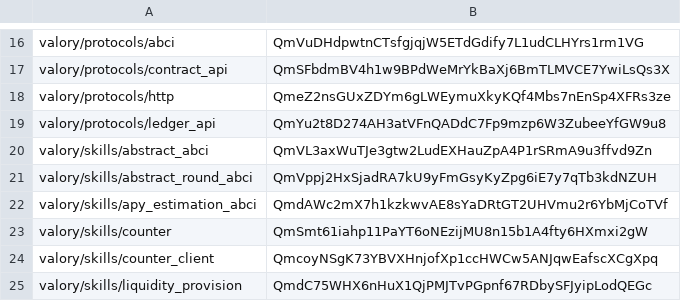
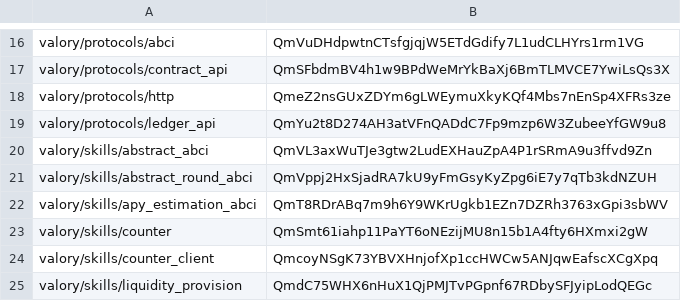
Before and after one commit to w1kke/olas-hello-world, a CSV file: packages/hashes.csv, drawn as a sheet; only a part is shown, gaps mark what is left out.

```diff
--- a/packages/hashes.csv
+++ b/packages/hashes.csv
@@ -21,3 +21,3 @@ valory/skills/abstract_abci,QmVL3axWuTJe3gtw2LudEXHauZpA4P1rSRmA9u3ffvd9Zn
 valory/skills/abstract_round_abci,QmVppj2HxSjadRA7kU9yFmGsyKyZpg6iE7y7qTb3kdNZUH
-valory/skills/apy_estimation_abci,QmdAWc2mX7h1kzkwvAE8sYaDRtGT2UHVmu2r6YbMjCoTVf
+valory/skills/apy_estimation_abci,QmT8RDrABq7m9h6Y9WKrUgkb1EZn7DZRh3763xGpi3sbWV
 valory/skills/counter,QmSmt61iahp11PaYT6oNEzijMU8n15b1A4fty6HXmxi2gW
```
Also changed, not shown: 2 other files.
